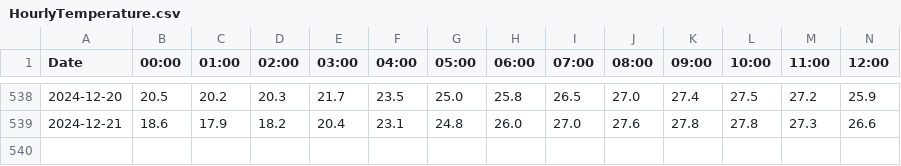
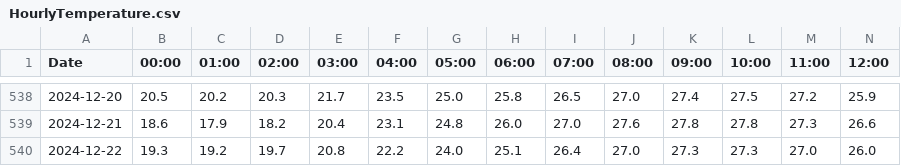
Before and after one commit to Cozmeh/Weather-Data-Collector, a CSV file: HourlyTemperature.csv, drawn as a sheet; only a part is shown, gaps mark what is left out; rows hold the shown columns only; the diff names each change by its address in the sheet, - before the commit and + after, or states it on an @@ line.

```diff
--- a/HourlyTemperature.csv
+++ b/HourlyTemperature.csv
+row 540: 2024-12-22 | 19.3 | 19.2 | 19.7 | 20.8 | 22.2 | 24.0 | 25.1 | 26.4 | 27.0 | 27.3 | 27.3 | 27.0 | 26.0
```
